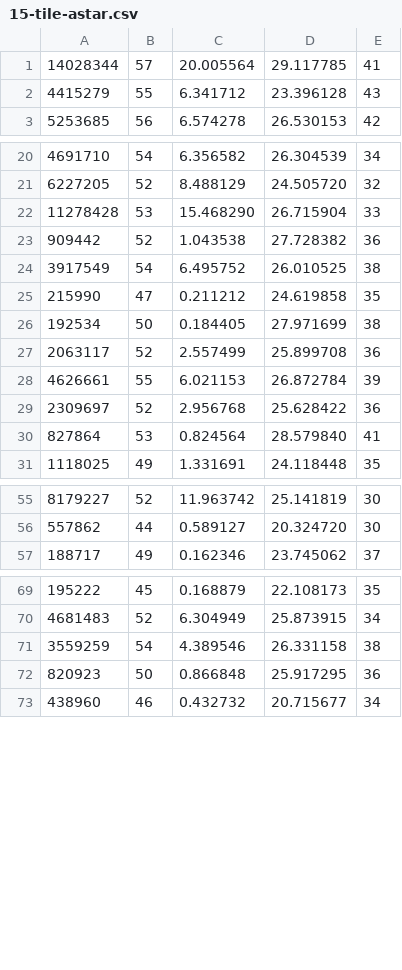
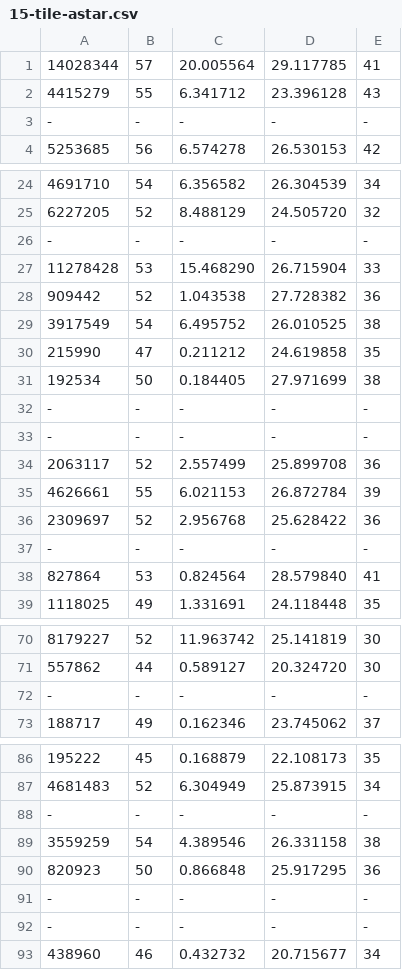
Before and after one commit to camargodev/n-tile-puzzle, a CSV file: results/15-tile-astar.csv, drawn as a sheet; only a part is shown, gaps mark what is left out; the diff covers the shown part only.

```diff
--- a/results/15-tile-astar.csv
+++ b/results/15-tile-astar.csv
@@ -2,2 +2,3 @@
 4415279,55,6.341712,23.396128,43
+-,-,-,-,-
 5253685,56,6.574278,26.530153,42
@@ -21,2 +25,3 @@
 6227205,52,8.488129,24.505720,32
+-,-,-,-,-
 11278428,53,15.468290,26.715904,33
@@ -26,2 +31,4 @@
 192534,50,0.184405,27.971699,38
+-,-,-,-,-
+-,-,-,-,-
 2063117,52,2.557499,25.899708,36
@@ -29,2 +36,3 @@
 2309697,52,2.956768,25.628422,36
+-,-,-,-,-
 827864,53,0.824564,28.579840,41
@@ -56,2 +71,3 @@
 557862,44,0.589127,20.324720,30
+-,-,-,-,-
 188717,49,0.162346,23.745062,37
@@ -70,4 +87,7 @@
 4681483,52,6.304949,25.873915,34
+-,-,-,-,-
 3559259,54,4.389546,26.331158,38
 820923,50,0.866848,25.917295,36
+-,-,-,-,-
+-,-,-,-,-
 438960,46,0.432732,20.715677,34
```
Also changed, not shown: 11 added rows elsewhere in this file.
